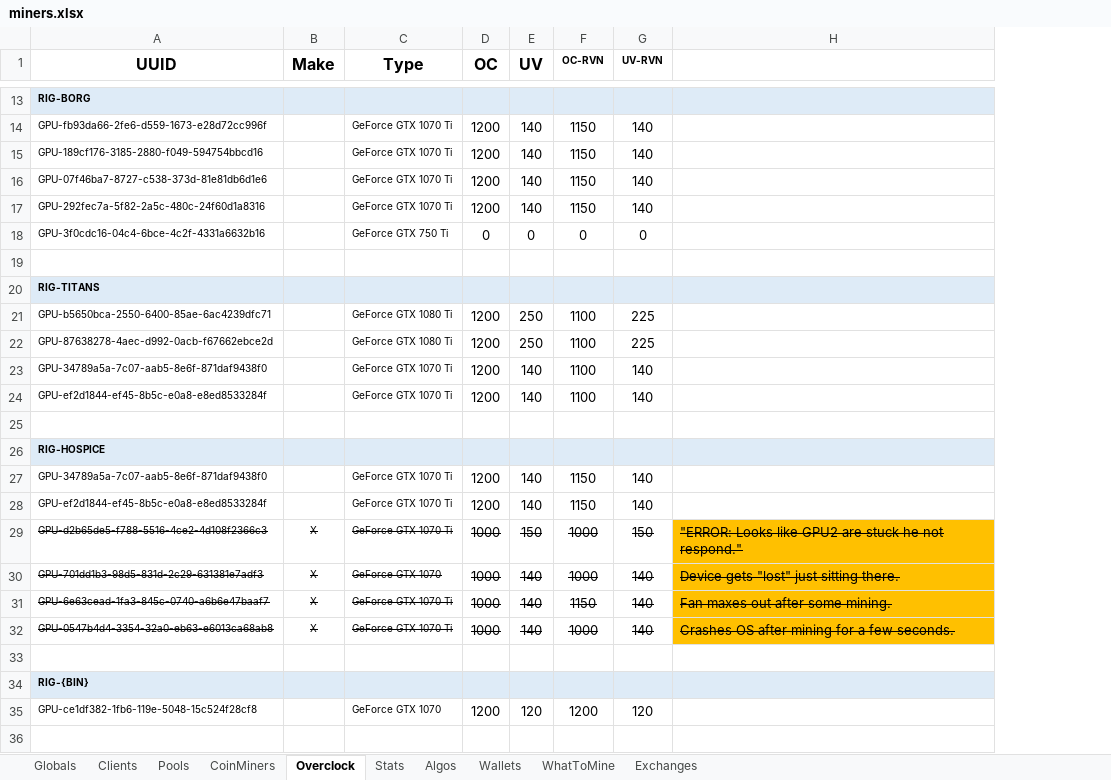
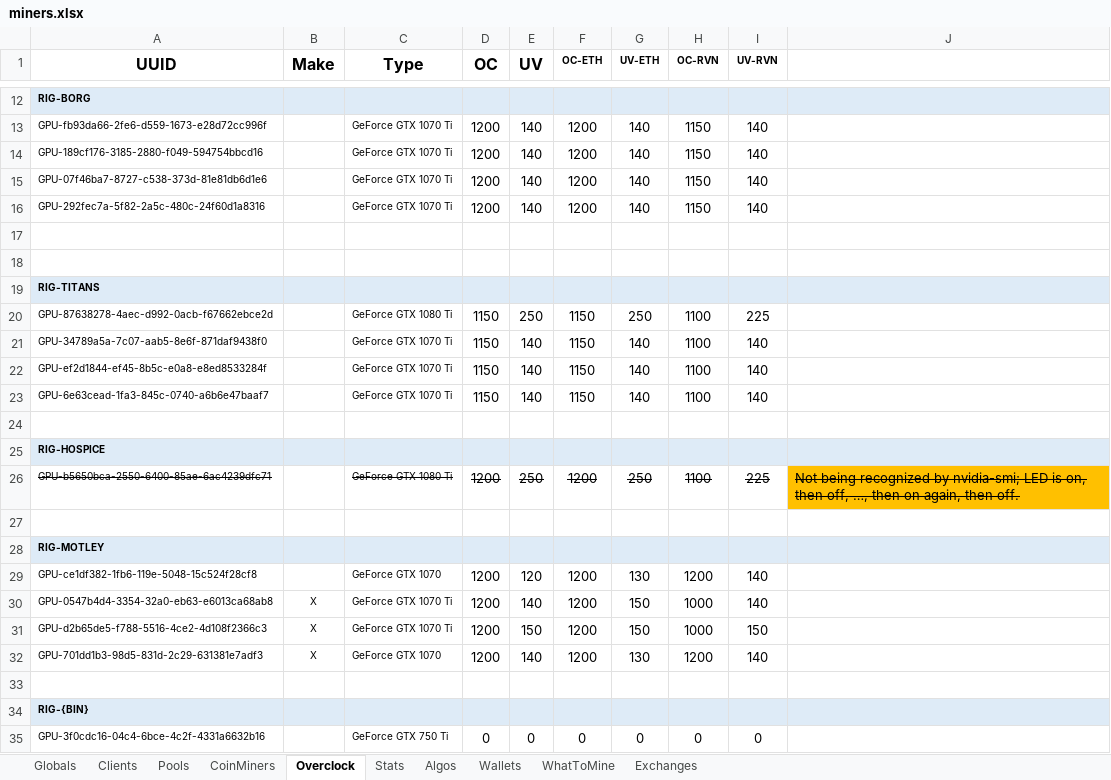
Before and after one commit to GlennWood/mining, an Excel workbook: miners.xlsx, sheet Overclock, drawn as a sheet; only a part is shown, gaps mark what is left out; values as stored, in another font and other column widths than the file's, no borders; removed rows and columns are numbered as before the commit, all else as after; the diff covers the shown part only; the diff names each change by its address in the sheet, - before the commit and + after, or states it on an @@ line.

Commit message:
Add '--query' to 'miners overclock', some fixes there, and adjustments to my overclock settings.

```diff
--- a/miners.xlsx (sheet Overclock)
+++ b/miners.xlsx (sheet Overclock)
+column F (OC-ETH), rows 13-22: 1200 | 1200 | 1200 | 1200 |  |  |  | 1150 | 1150 | 1150; rows 30-32: all 1200
+column G (UV-ETH), rows 13-22: 140 | 140 | 140 | 140 |  |  |  | 250 | 140 | 140; rows 30-32: 150 | 150 | 130
-row 17: GPU-3f0cdc16-04c4-6bce-4c2f-4331a6632b16 |  | GeForce GTX 750 Ti | 0 | 0 | 0 | 0
+row 17: (empty)
-row 21: GPU-b5650bca-2550-6400-85ae-6ac4239dfc71 |  | GeForce GTX 1080 Ti | 1200 | 250 | 1100 | 225
-D20:D22 (OC): 1200
+D20:D22 (OC): 1150
+row 23: GPU-6e63cead-1fa3-845c-0740-a6b6e47baaf7 |  | GeForce GTX 1070 Ti | 1150 | 140 | 1150 | 140 | 1100 | 140
+row 26: GPU-b5650bca-2550-6400-85ae-6ac4239dfc71 |  | GeForce GTX 1080 Ti | 1200 | 250 | 1200 | 250 | 1100 | 225 | Not being recognized by nvidia-smi; LED is on, then off, …, then on again, then off.
-row 27: GPU-34789a5a-7c07-aab5-8e6f-871daf9438f0 |  | GeForce GTX 1070 Ti | 1200 | 140 | 1150 | 140
+row 27: (empty)
+row 28: RIG-MOTLEY
+row 29: GPU-ce1df382-1fb6-119e-5048-15c524f28cf8 |  | GeForce GTX 1070 | 1200 | 120 | 1200 | 130 | 1200 | 140
-A30 (UUID): GPU-ef2d1844-ef45-8b5c-e0a8-e8ed8533284f
+A30 (UUID): GPU-0547b4d4-3354-32a0-eb63-e6013ca68ab8
-B30 (Make): (empty)
+B30 (Make): X
-H30 (OC-RVN): 1150
+H30 (OC-RVN): 1000
-A31:E32 strikethrough: on
+A31:E32 strikethrough: off
-D31:D32 (OC): 1000
+D31:D32 (OC): 1200
-H31:I32 strikethrough: on
+H31:I32 strikethrough: off
-J31: "ERROR: Looks like GPU2 are stuck he not respond."
+J31: (empty)
-J31:J32 fill: #FFC000
+J31:J32 fill: none
-H32 (OC-RVN): 1000
+H32 (OC-RVN): 1200
-J32: Device gets "lost" just sitting there.
+J32: (empty)
-row 31: GPU-6e63cead-1fa3-845c-0740-a6b6e47baaf7 | X | GeForce GTX 1070 Ti | 1000 | 140 | 1150 | 140 | Fan maxes out after some mining.
-row 32: GPU-0547b4d4-3354-32a0-eb63-e6013ca68ab8 | X | GeForce GTX 1070 Ti | 1000 | 140 | 1000 | 140 | Crashes OS after mining for a few seconds.
-row 35: GPU-ce1df382-1fb6-119e-5048-15c524f28cf8 |  | GeForce GTX 1070 | 1200 | 120 | 1200 | 120
+row 35: GPU-3f0cdc16-04c4-6bce-4c2f-4331a6632b16 |  | GeForce GTX 750 Ti | 0 | 0 | 0 | 0 | 0 | 0
```
Also changed, not shown: 1 removed row and 1 edited cell elsewhere in this sheet, sheet CoinMiners, sheet Pools, sheet WhatToMine, 2 other files.
